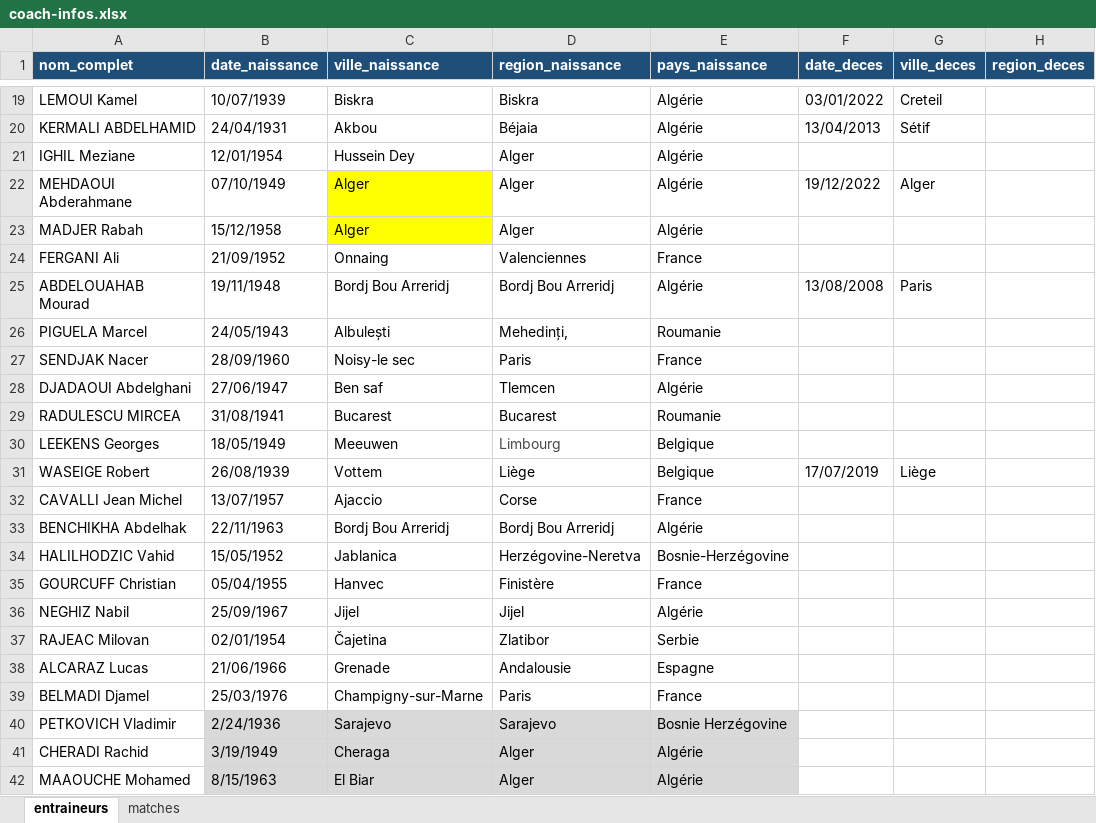
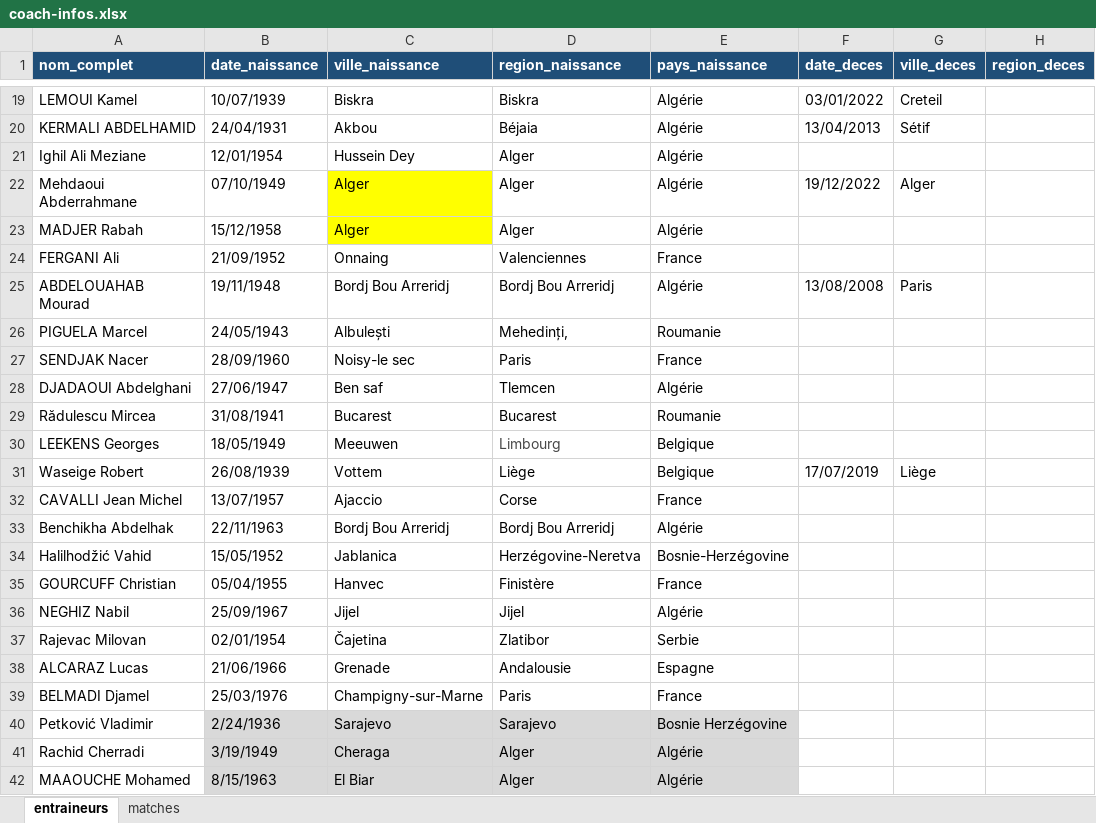
Before and after one commit to samirmember/archifoot, an Excel workbook: server/coach-infos.xlsx, sheet entraineurs, drawn as a sheet; only a part is shown, gaps mark what is left out; values as stored, in another font and other column widths than the file's, no borders; table styles not drawn; the diff names each change by its address in the sheet, - before the commit and + after, or states it on an @@ line.

```diff
--- a/server/coach-infos.xlsx (sheet entraineurs)
+++ b/server/coach-infos.xlsx (sheet entraineurs)
-A21 (nom_complet): IGHIL Meziane
+A21 (nom_complet): Ighil Ali Meziane
-A22 (nom_complet): MEHDAOUI Abderahmane
+A22 (nom_complet): Mehdaoui Abderrahmane
-A29 (nom_complet): RADULESCU MIRCEA
+A29 (nom_complet): Rădulescu Mircea
-A31 (nom_complet): WASEIGE Robert
+A31 (nom_complet): Waseige Robert
-A33 (nom_complet): BENCHIKHA Abdelhak
+A33 (nom_complet): Benchikha Abdelhak
-A34 (nom_complet): HALILHODZIC Vahid
+A34 (nom_complet): Halilhodžić Vahid
-A37 (nom_complet): RAJEAC Milovan
+A37 (nom_complet): Rajevac Milovan
-A40 (nom_complet): PETKOVICH Vladimir
+A40 (nom_complet): Petković Vladimir
-A41 (nom_complet): CHERADI Rachid
+A41 (nom_complet): Rachid Cherradi
```
Also changed, not shown: server/en_matches_selhani_v3.xlsx.
